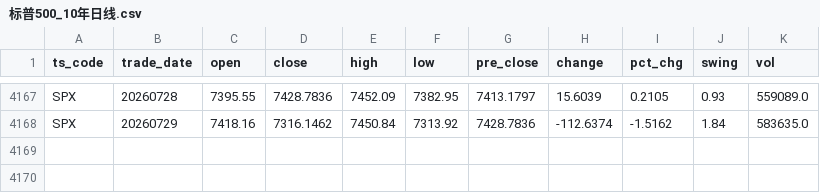
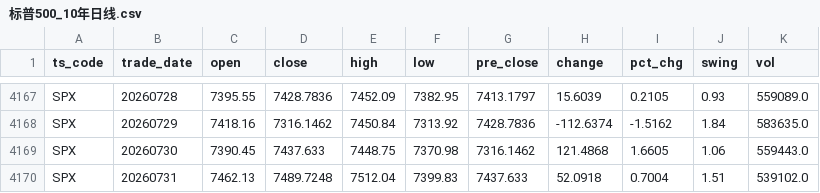
Before and after one commit to Sky-Only/SuperTrend, a CSV file: 标普500_10年日线.csv, drawn as a sheet; only a part is shown, gaps mark what is left out; the diff names each change by its address in the sheet, - before the commit and + after, or states it on an @@ line.

```diff
--- a/标普500_10年日线.csv
+++ b/标普500_10年日线.csv
+row 4169: SPX | 20260730 | 7390.45 | 7437.633 | 7448.75 | 7370.98 | 7316.1462 | 121.4868 | 1.6605 | 1.06 | 559443.0
+row 4170: SPX | 20260731 | 7462.13 | 7489.7248 | 7512.04 | 7399.83 | 7437.633 | 52.0918 | 0.7004 | 1.51 | 539102.0
```
Also changed, not shown: 沪深300_10年日线.csv, 沪金期货_10年日线.csv, 3 other files.
